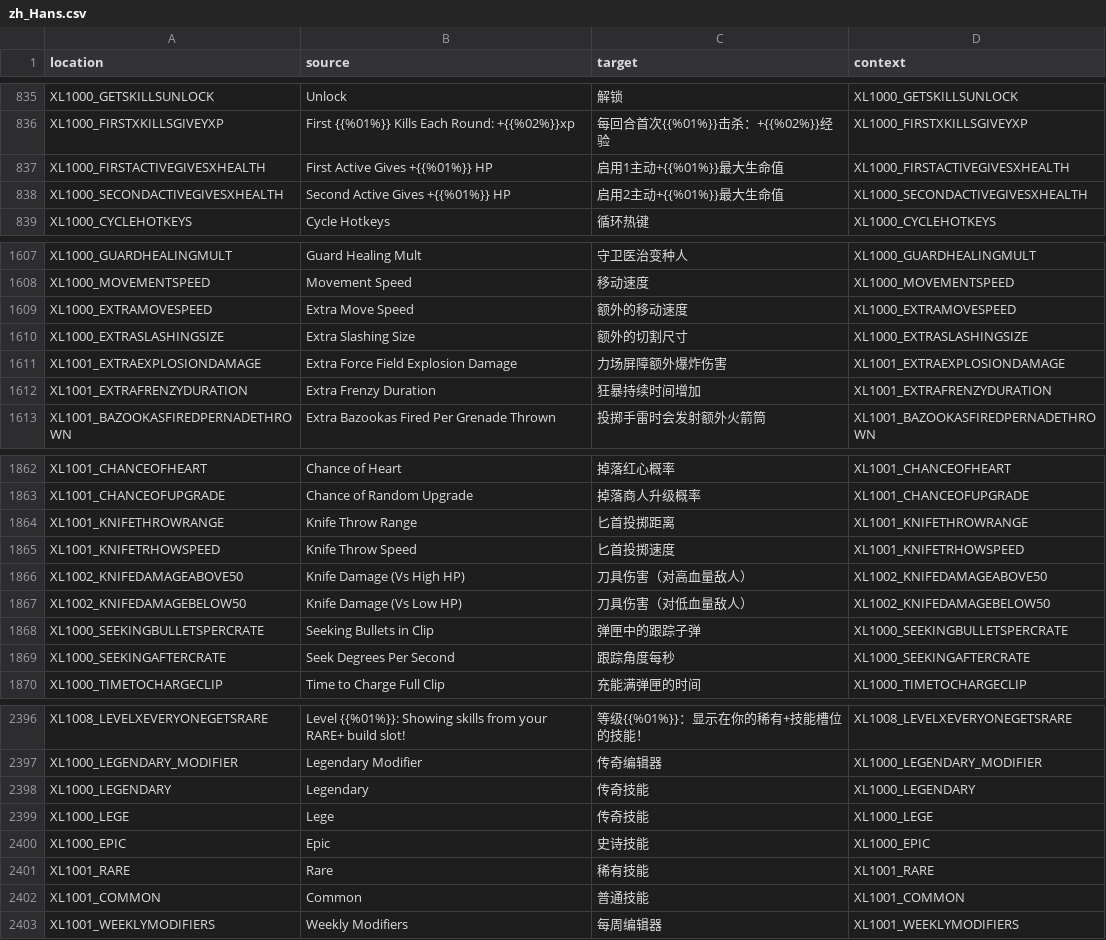
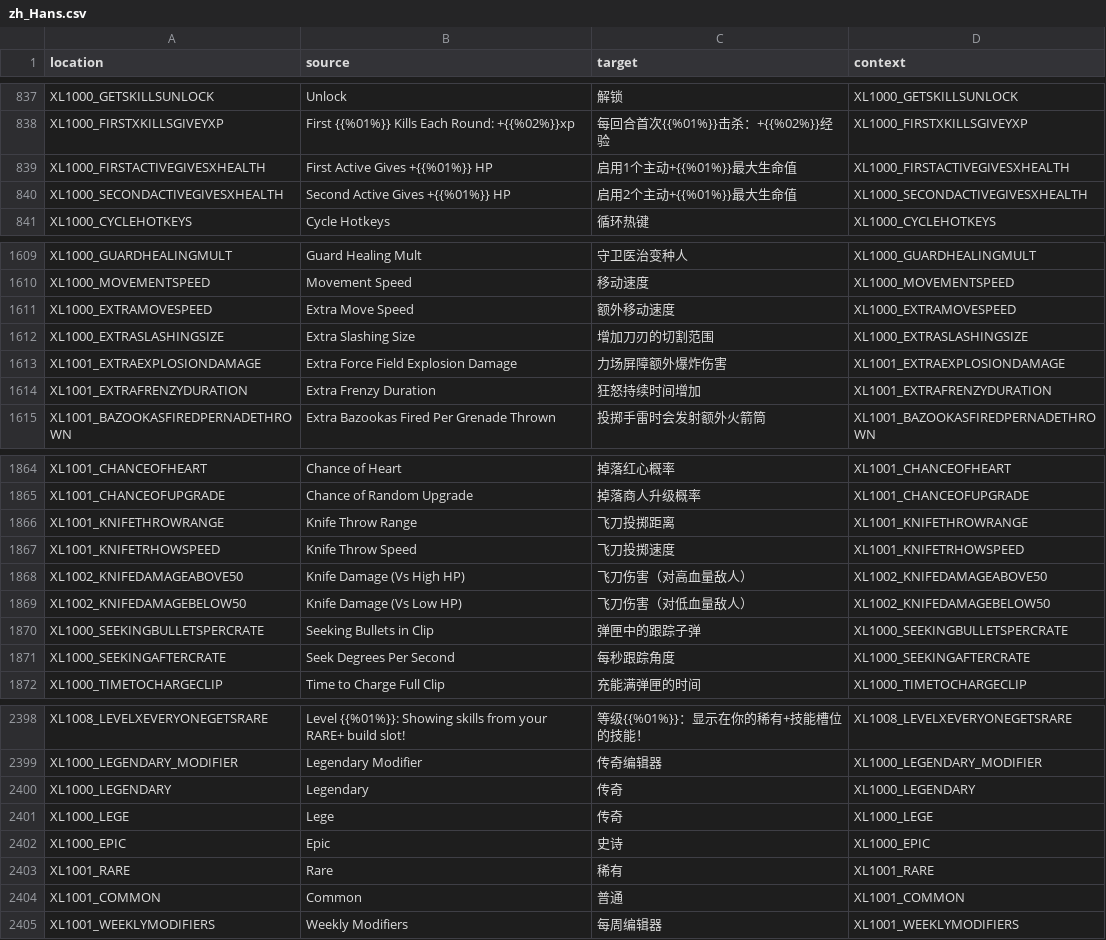
Before and after one commit to bencelot/GeneshiftTranslations, a CSV file: zh_Hans.csv, drawn as a sheet; only a part is shown, gaps mark what is left out; the diff covers the shown part only.

```diff
--- a/zh_Hans.csv
+++ b/zh_Hans.csv
@@ -836,4 +838,4 @@
 "XL1000_FIRSTXKILLSGIVEYXP","First {{%01%}} Kills Each Round: +{{%02%}}xp","每回合首次{{%01%}}击杀：+{{%02%}}经验","XL1000_FIRSTXKILLSGIVEYXP"
-"XL1000_FIRSTACTIVEGIVESXHEALTH","First Active Gives +{{%01%}} HP","启用1主动+{{%01%}}最大生命值","XL1000_FIRSTACTIVEGIVESXHEALTH"
-"XL1000_SECONDACTIVEGIVESXHEALTH","Second Active Gives +{{%01%}} HP","启用2主动+{{%01%}}最大生命值","XL1000_SECONDACTIVEGIVESXHEALTH"
+"XL1000_FIRSTACTIVEGIVESXHEALTH","First Active Gives +{{%01%}} HP","启用1个主动+{{%01%}}最大生命值","XL1000_FIRSTACTIVEGIVESXHEALTH"
+"XL1000_SECONDACTIVEGIVESXHEALTH","Second Active Gives +{{%01%}} HP","启用2个主动+{{%01%}}最大生命值","XL1000_SECONDACTIVEGIVESXHEALTH"
 "XL1000_CYCLEHOTKEYS","Cycle Hotkeys","循环热键","XL1000_CYCLEHOTKEYS"
@@ -1608,6 +1610,6 @@
 "XL1000_MOVEMENTSPEED","Movement Speed","移动速度","XL1000_MOVEMENTSPEED"
-"XL1000_EXTRAMOVESPEED","Extra Move Speed","额外的移动速度","XL1000_EXTRAMOVESPEED"
-"XL1000_EXTRASLASHINGSIZE","Extra Slashing Size","额外的切割尺寸","XL1000_EXTRASLASHINGSIZE"
+"XL1000_EXTRAMOVESPEED","Extra Move Speed","额外移动速度","XL1000_EXTRAMOVESPEED"
+"XL1000_EXTRASLASHINGSIZE","Extra Slashing Size","增加刀刃的切割范围","XL1000_EXTRASLASHINGSIZE"
 "XL1001_EXTRAEXPLOSIONDAMAGE","Extra Force Field Explosion Damage","力场屏障额外爆炸伤害","XL1001_EXTRAEXPLOSIONDAMAGE"
-"XL1001_EXTRAFRENZYDURATION","Extra Frenzy Duration","狂暴持续时间增加","XL1001_EXTRAFRENZYDURATION"
+"XL1001_EXTRAFRENZYDURATION","Extra Frenzy Duration","狂怒持续时间增加","XL1001_EXTRAFRENZYDURATION"
 "XL1001_BAZOOKASFIREDPERNADETHROWN","Extra Bazookas Fired Per Grenade Thrown","投掷手雷时会发射额外火箭筒","XL1001_BAZOOKASFIREDPERNADETHROWN"
@@ -1863,8 +1865,8 @@
 "XL1001_CHANCEOFUPGRADE","Chance of Random Upgrade","掉落商人升级概率","XL1001_CHANCEOFUPGRADE"
-"XL1001_KNIFETHROWRANGE","Knife Throw Range","匕首投掷距离","XL1001_KNIFETHROWRANGE"
-"XL1001_KNIFETRHOWSPEED","Knife Throw Speed","匕首投掷速度","XL1001_KNIFETRHOWSPEED"
-"XL1002_KNIFEDAMAGEABOVE50","Knife Damage (Vs High HP)","刀具伤害（对高血量敌人）","XL1002_KNIFEDAMAGEABOVE50"
-"XL1002_KNIFEDAMAGEBELOW50","Knife Damage (Vs Low HP)","刀具伤害（对低血量敌人）","XL1002_KNIFEDAMAGEBELOW50"
+"XL1001_KNIFETHROWRANGE","Knife Throw Range","飞刀投掷距离","XL1001_KNIFETHROWRANGE"
+"XL1001_KNIFETRHOWSPEED","Knife Throw Speed","飞刀投掷速度","XL1001_KNIFETRHOWSPEED"
+"XL1002_KNIFEDAMAGEABOVE50","Knife Damage (Vs High HP)","飞刀伤害（对高血量敌人）","XL1002_KNIFEDAMAGEABOVE50"
+"XL1002_KNIFEDAMAGEBELOW50","Knife Damage (Vs Low HP)","飞刀伤害（对低血量敌人）","XL1002_KNIFEDAMAGEBELOW50"
 "XL1000_SEEKINGBULLETSPERCRATE","Seeking Bullets in Clip","弹匣中的跟踪子弹","XL1000_SEEKINGBULLETSPERCRATE"
-"XL1000_SEEKINGAFTERCRATE","Seek Degrees Per Second","跟踪角度每秒","XL1000_SEEKINGAFTERCRATE"
+"XL1000_SEEKINGAFTERCRATE","Seek Degrees Per Second","每秒跟踪角度","XL1000_SEEKINGAFTERCRATE"
 "XL1000_TIMETOCHARGECLIP","Time to Charge Full Clip","充能满弹匣的时间","XL1000_TIMETOCHARGECLIP"
@@ -2397,7 +2399,7 @@
 "XL1000_LEGENDARY_MODIFIER","Legendary Modifier","传奇编辑器","XL1000_LEGENDARY_MODIFIER"
-"XL1000_LEGENDARY","Legendary","传奇技能","XL1000_LEGENDARY"
-"XL1000_LEGE","Lege","传奇技能","XL1000_LEGE"
-"XL1000_EPIC","Epic","史诗技能","XL1000_EPIC"
-"XL1001_RARE","Rare","稀有技能","XL1001_RARE"
-"XL1001_COMMON","Common","普通技能","XL1001_COMMON"
+"XL1000_LEGENDARY","Legendary","传奇","XL1000_LEGENDARY"
+"XL1000_LEGE","Lege","传奇","XL1000_LEGE"
+"XL1000_EPIC","Epic","史诗","XL1000_EPIC"
+"XL1001_RARE","Rare","稀有","XL1001_RARE"
+"XL1001_COMMON","Common","普通","XL1001_COMMON"
 "XL1001_WEEKLYMODIFIERS","Weekly Modifiers","每周编辑器","XL1001_WEEKLYMODIFIERS"
```
Also changed, not shown: 2 added rows and 54 edited cells elsewhere in this file, de.csv, en.csv, 4 other files.
